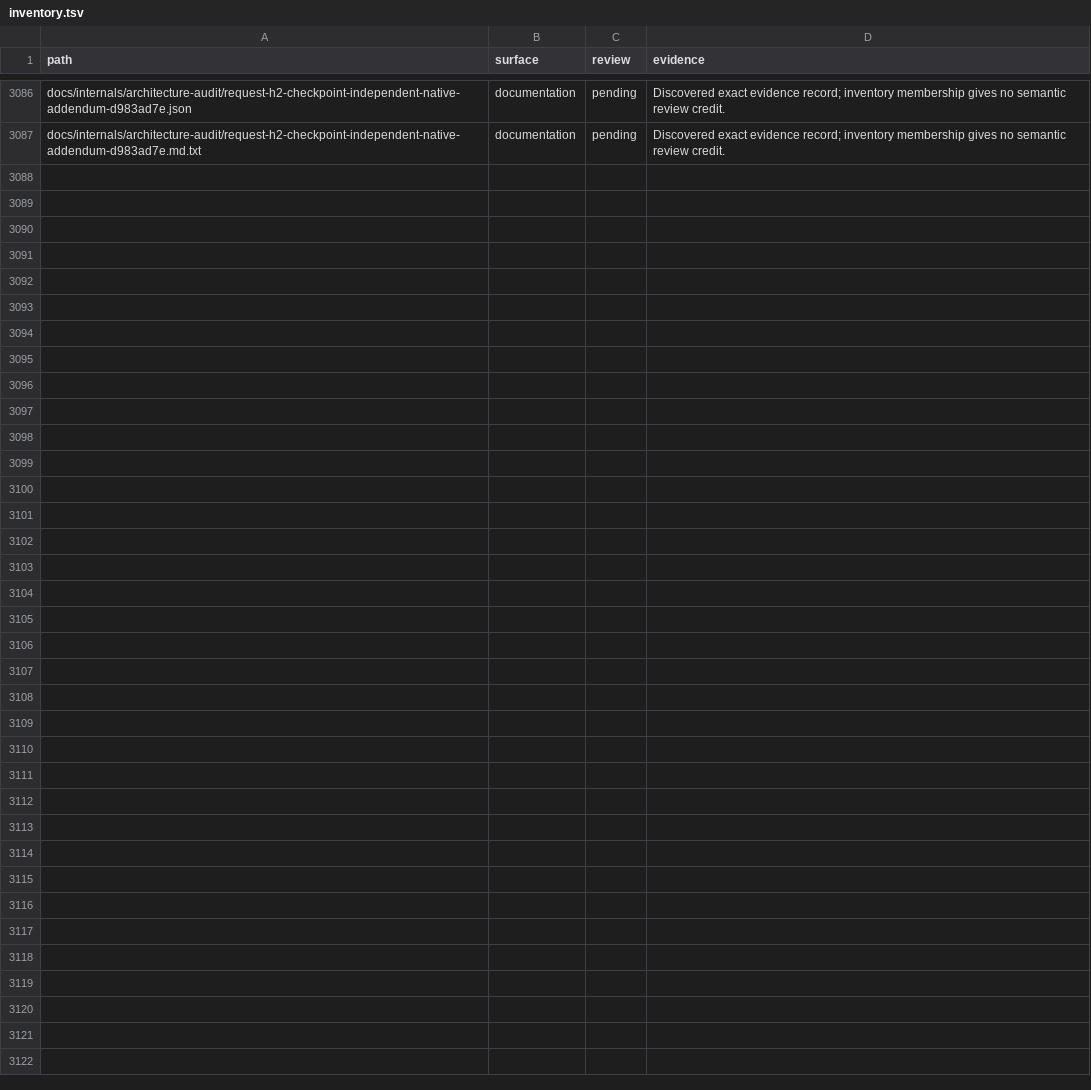
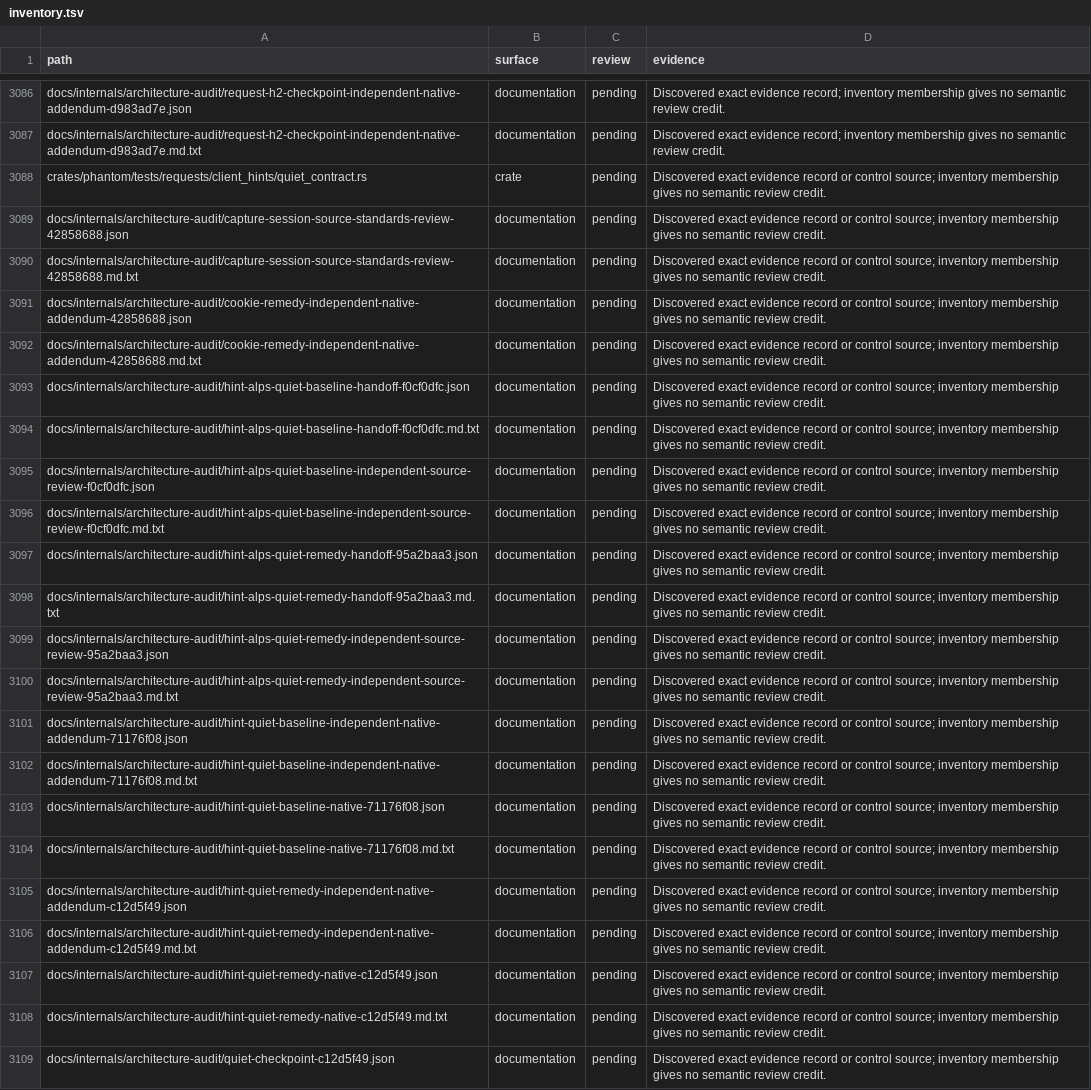
Before and after one commit to bywayhq/phantom, a TSV file: docs/internals/architecture-audit/inventory.tsv, drawn as a sheet; only a part is shown, gaps mark what is left out; the diff names each change by its address in the sheet, - before the commit and + after, or states it on an @@ line.

Commit message:
docs(audit): record quiet observer repairs and capture gaps

```diff
--- a/docs/internals/architecture-audit/inventory.tsv
+++ b/docs/internals/architecture-audit/inventory.tsv
+row 3088: crates/phantom/tests/requests/client_hints/quiet_contract.rs | crate | pending | Discovered exact evidence record or control source; inventory membership gives no semantic review credit.
+row 3089: docs/internals/architecture-audit/capture-session-source-standards-review-42858688.json | documentation | pending | Discovered exact evidence record or control source; inventory membership gives no semantic review credit.
+row 3090: docs/internals/architecture-audit/capture-session-source-standards-review-42858688.md.txt | documentation | pending | Discovered exact evidence record or control source; inventory membership gives no semantic review credit.
+row 3091: docs/internals/architecture-audit/cookie-remedy-independent-native-addendum-42858688.json | documentation | pending | Discovered exact evidence record or control source; inventory membership gives no semantic review credit.
+row 3092: docs/internals/architecture-audit/cookie-remedy-independent-native-addendum-42858688.md.txt | documentation | pending | Discovered exact evidence record or control source; inventory membership gives no semantic review credit.
+row 3093: docs/internals/architecture-audit/hint-alps-quiet-baseline-handoff-f0cf0dfc.json | documentation | pending | Discovered exact evidence record or control source; inventory membership gives no semantic review credit.
+row 3094: docs/internals/architecture-audit/hint-alps-quiet-baseline-handoff-f0cf0dfc.md.txt | documentation | pending | Discovered exact evidence record or control source; inventory membership gives no semantic review credit.
+row 3095: docs/internals/architecture-audit/hint-alps-quiet-baseline-independent-source-review-f0cf0dfc.json | documentation | pending | Discovered exact evidence record or control source; inventory membership gives no semantic review credit.
+row 3096: docs/internals/architecture-audit/hint-alps-quiet-baseline-independent-source-review-f0cf0dfc.md.txt | documentation | pending | Discovered exact evidence record or control source; inventory membership gives no semantic review credit.
+row 3097: docs/internals/architecture-audit/hint-alps-quiet-remedy-handoff-95a2baa3.json | documentation | pending | Discovered exact evidence record or control source; inventory membership gives no semantic review credit.
+row 3098: docs/internals/architecture-audit/hint-alps-quiet-remedy-handoff-95a2baa3.md.txt | documentation | pending | Discovered exact evidence record or control source; inventory membership gives no semantic review credit.
+row 3099: docs/internals/architecture-audit/hint-alps-quiet-remedy-independent-source-review-95a2baa3.json | documentation | pending | Discovered exact evidence record or control source; inventory membership gives no semantic review credit.
+row 3100: docs/internals/architecture-audit/hint-alps-quiet-remedy-independent-source-review-95a2baa3.md.txt | documentation | pending | Discovered exact evidence record or control source; inventory membership gives no semantic review credit.
+row 3101: docs/internals/architecture-audit/hint-quiet-baseline-independent-native-addendum-71176f08.json | documentation | pending | Discovered exact evidence record or control source; inventory membership gives no semantic review credit.
+row 3102: docs/internals/architecture-audit/hint-quiet-baseline-independent-native-addendum-71176f08.md.txt | documentation | pending | Discovered exact evidence record or control source; inventory membership gives no semantic review credit.
+row 3103: docs/internals/architecture-audit/hint-quiet-baseline-native-71176f08.json | documentation | pending | Discovered exact evidence record or control source; inventory membership gives no semantic review credit.
+row 3104: docs/internals/architecture-audit/hint-quiet-baseline-native-71176f08.md.txt | documentation | pending | Discovered exact evidence record or control source; inventory membership gives no semantic review credit.
+row 3105: docs/internals/architecture-audit/hint-quiet-remedy-independent-native-addendum-c12d5f49.json | documentation | pending | Discovered exact evidence record or control source; inventory membership gives no semantic review credit.
+row 3106: docs/internals/architecture-audit/hint-quiet-remedy-independent-native-addendum-c12d5f49.md.txt | documentation | pending | Discovered exact evidence record or control source; inventory membership gives no semantic review credit.
+row 3107: docs/internals/architecture-audit/hint-quiet-remedy-native-c12d5f49.json | documentation | pending | Discovered exact evidence record or control source; inventory membership gives no semantic review credit.
+row 3108: docs/internals/architecture-audit/hint-quiet-remedy-native-c12d5f49.md.txt | documentation | pending | Discovered exact evidence record or control source; inventory membership gives no semantic review credit.
+row 3109: docs/internals/architecture-audit/quiet-checkpoint-c12d5f49.json | documentation | pending | Discovered exact evidence record or control source; inventory membership gives no semantic review credit.
```
Also changed, not shown: 23 other files.
